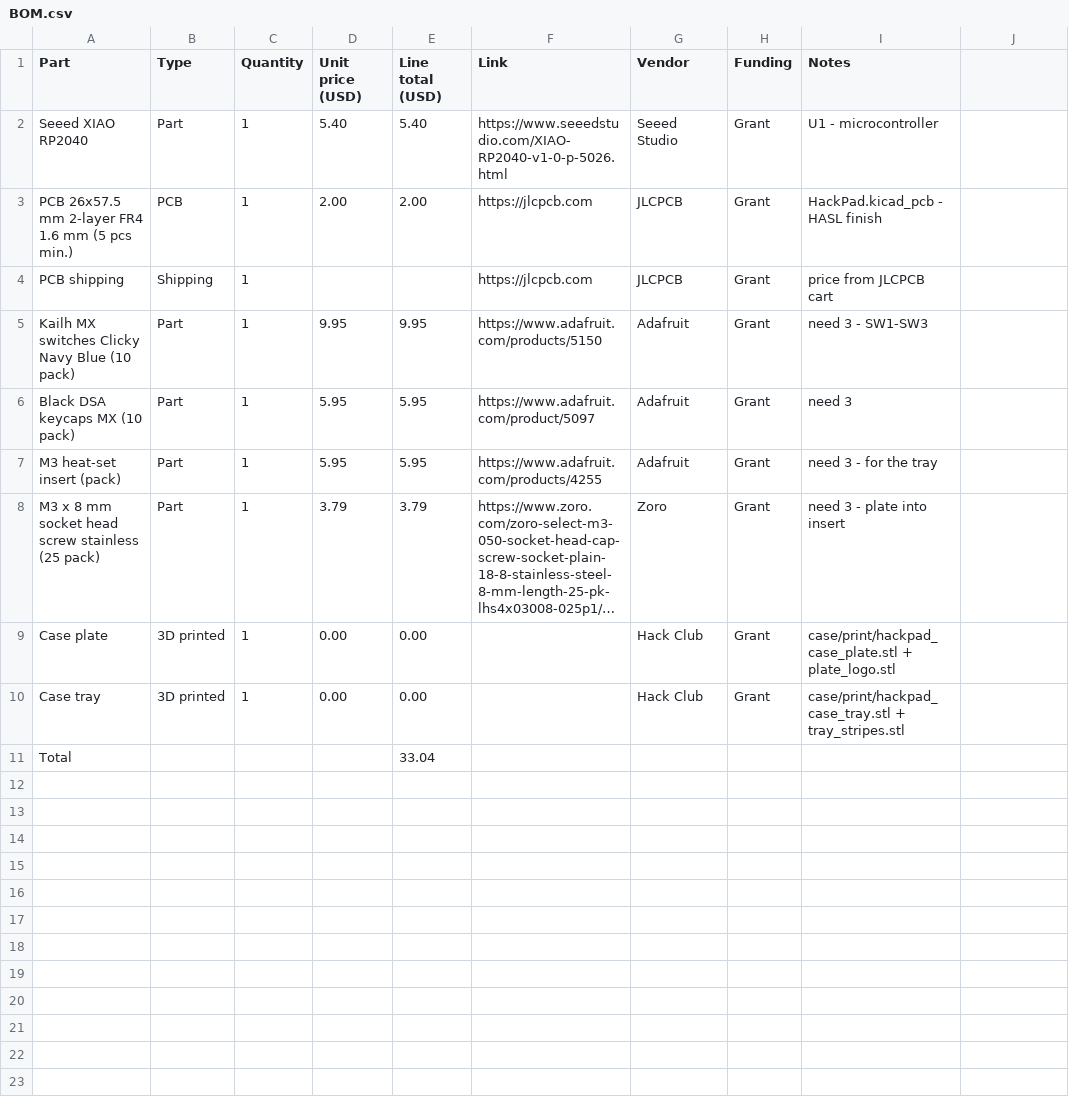
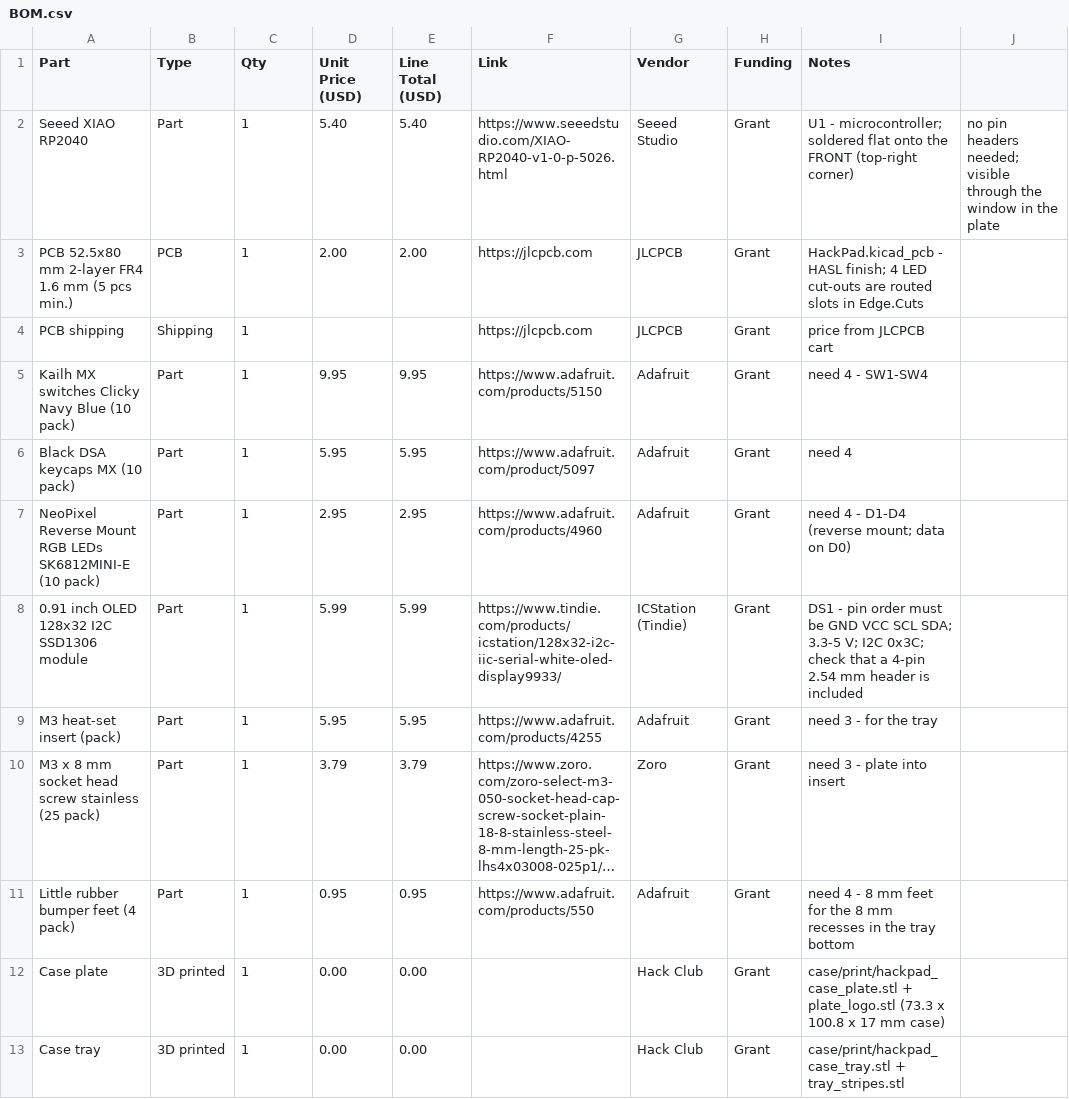
Before and after one commit to aeronwtf11/THEhackPad, a CSV file: BOM.csv, drawn as a sheet; long unchanged cells end in …; removed rows and columns are numbered as before the commit, all else as after; the diff names each change by its address in the sheet, - before the commit and + after, or states it on an @@ line.

Commit message:
4 keys, 4 RGB LEDs, 0.91" OLED, XIAO on the front, new case
- PCB 52.5 x 80 mm: SW4, SK6812MINI-E column (data on D0), OLED on I2C (D4/D5, 3V3)
- XIAO RP2040 soldered flat on the front, top-right corner; board re-routed, GND pours
- "THE SCREEN" silkscreen under the display, Hack Club flag next to the LEDs
- Project libraries for the OLED (HackPad_OLED / HackPad.pretty) and DRC rules for the LED cut-outs
- Case 73.3 x 100.8 x 17 mm: windows for LEDs, display, label, flag and the XIAO, USB-C opening top-right
- BOM updated

```diff
--- a/BOM.csv
+++ b/BOM.csv
-C1: Quantity
+C1: Qty
-D1: Unit price (USD)
+D1: Unit Price (USD)
-E1: Line total (USD)
+E1: Line Total (USD)
-I2 (Notes): U1 - microcontroller
+I2 (Notes): U1 - microcontroller; soldered flat onto the FRONT (top-right corner)
-J2: (empty)
+J2: no pin headers needed; visible through the window in the plate
-A3 (Part): PCB 26x57.5 mm 2-layer…
+A3 (Part): PCB 52.5x80 mm 2-layer…
-I3 (Notes): …- HASL finish
+I3 (Notes): …- HASL finish; 4 LED cut-outs are routed slots in Edge.Cuts
-I5 (Notes): need 3 - SW1-SW3
+I5 (Notes): need 4 - SW1-SW4
-I6 (Notes): need 3
+I6 (Notes): need 4
+row 7: NeoPixel Reverse Mount RGB LEDs SK6812MINI-E (10 pack) | Part | 1 | 2.95 | 2.95 | https://www.adafruit.com/products/4960 | Adafruit | Grant | need 4 - D1-D4 (reverse mount; data on D0)
+row 8: 0.91 inch OLED 128x32 I2C SSD1306 module | Part | 1 | 5.99 | 5.99 | https://www.tindie.com/products/icstation/128x32-i2c-iic-serial-white-oled-display9933/ | ICStation (Tindie) | Grant | DS1 - pin order must be GND VCC SCL SDA; 3.3-5 V; I2C 0x3C; check that a 4-pin 2.54 mm header is included
+row 11: Little rubber bumper feet (4 pack) | Part | 1 | 0.95 | 0.95 | https://www.adafruit.com/products/550 | Adafruit | Grant | need 4 - 8 mm feet for the 8 mm recesses in the tray bottom
-I12 (Notes): …+ plate_logo.stl
+I12 (Notes): …+ plate_logo.stl (73.3 x 100.8 x 17 mm case)
-row 11: Total |  |  |  | 33.04
```
Also changed, not shown: 22 other files.
